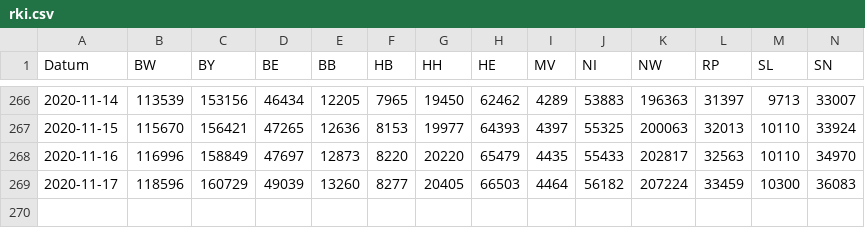
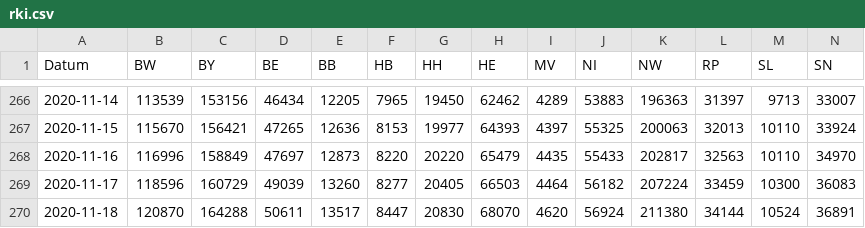
Before and after one commit to j-fu/coronaplot, a CSV file: code/rki.csv, drawn as a sheet; only a part is shown, gaps mark what is left out; rows hold the shown columns only; the diff names each change by its address in the sheet, - before the commit and + after, or states it on an @@ line.

Commit message:
data update

```diff
--- a/code/rki.csv
+++ b/code/rki.csv
+row 270: 2020-11-18 | 120870 | 164288 | 50611 | 13517 | 8447 | 20830 | 68070 | 4620 | 56924 | 211380 | 34144 | 10524 | 36891
```
Also changed, not shown: 15 other files.
